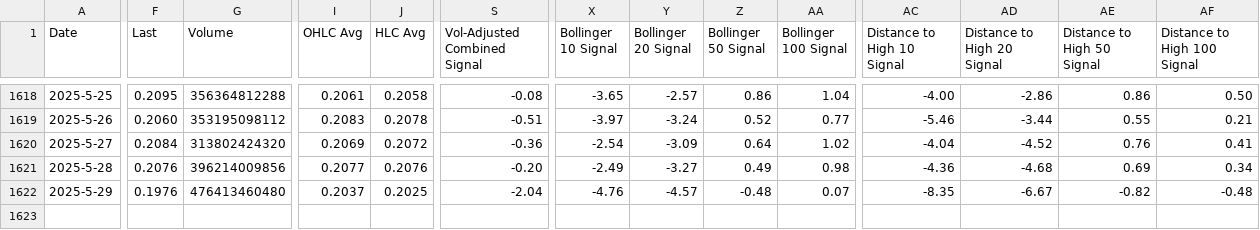
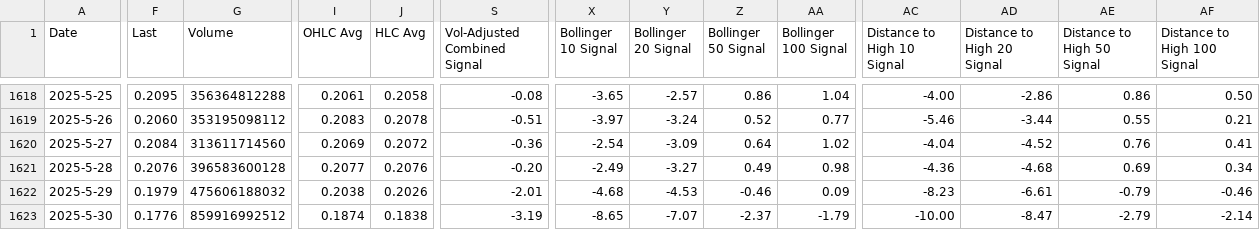
Before and after one commit to QV2000/crypto-trend-data, a CSV file: data/IOTA_Trend20.csv, drawn as a sheet; only a part is shown, gaps mark what is left out; rows hold the shown columns only; the diff names each change by its address in the sheet, - before the commit and + after, or states it on an @@ line.

Commit message:
Add trend data: IOTA_Trend20.csv

```diff
--- a/data/IOTA_Trend20.csv
+++ b/data/IOTA_Trend20.csv
-G1620 (Volume): 313802424320
+G1620 (Volume): 313611714560
-G1621 (Volume): 396214009856
+G1621 (Volume): 396583600128
-F1622 (Last): 0.1976
+F1622 (Last): 0.1979
-G1622 (Volume): 476413460480
+G1622 (Volume): 475606188032
-I1622 (OHLC Avg): 0.2037
+I1622 (OHLC Avg): 0.2038
-J1622 (HLC Avg): 0.2025
+J1622 (HLC Avg): 0.2026
-S1622 (Vol-Adjusted Combined Signal): -2.04
+S1622 (Vol-Adjusted Combined Signal): -2.01
-X1622 (Bollinger 10 Signal): -4.76
+X1622 (Bollinger 10 Signal): -4.68
-Y1622 (Bollinger 20 Signal): -4.57
+Y1622 (Bollinger 20 Signal): -4.53
-Z1622 (Bollinger 50 Signal): -0.48
+Z1622 (Bollinger 50 Signal): -0.46
-AA1622 (Bollinger 100 Signal): 0.07
+AA1622 (Bollinger 100 Signal): 0.09
-AC1622 (Distance to High 10 Signal): -8.35
+AC1622 (Distance to High 10 Signal): -8.23
-AD1622 (Distance to High 20 Signal): -6.67
+AD1622 (Distance to High 20 Signal): -6.61
-AE1622 (Distance to High 50 Signal): -0.82
+AE1622 (Distance to High 50 Signal): -0.79
-AF1622 (Distance to High 100 Signal): -0.48
+AF1622 (Distance to High 100 Signal): -0.46
+row 1623: 2025-5-30 | 0.1776 | 859916992512 | 0.1874 | 0.1838 | -3.19 | -8.65 | -7.07 | -2.37 | -1.79 | -10.00 | -8.47 | -2.79 | -2.14
```
